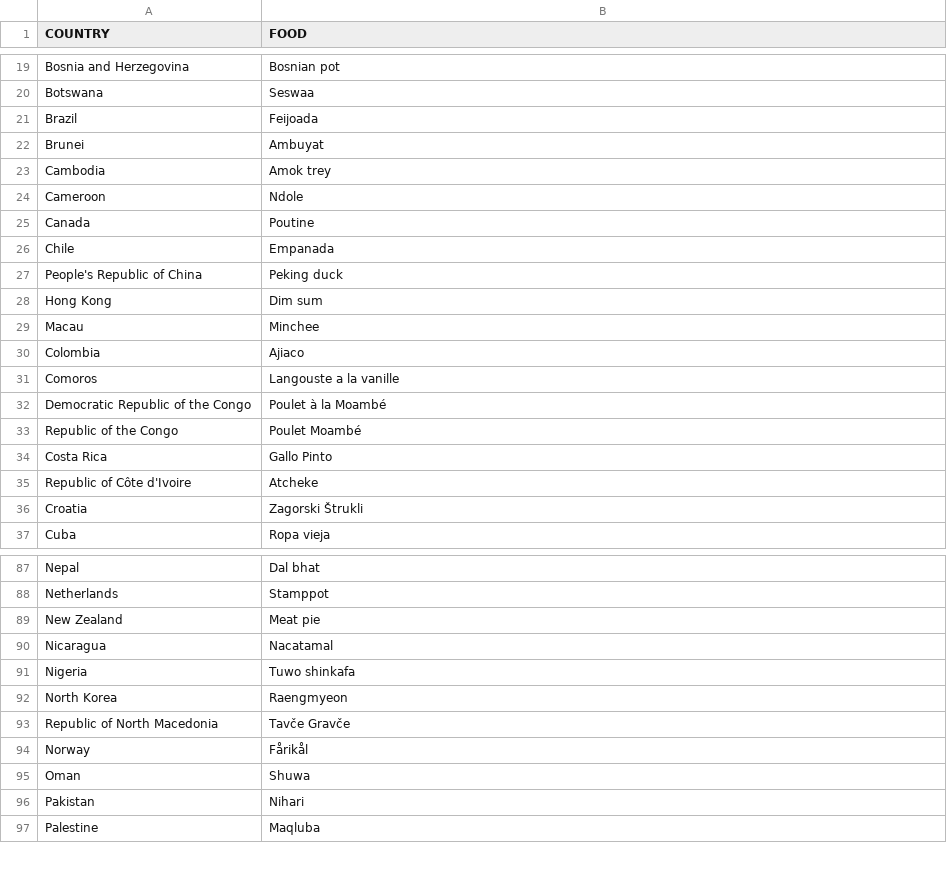
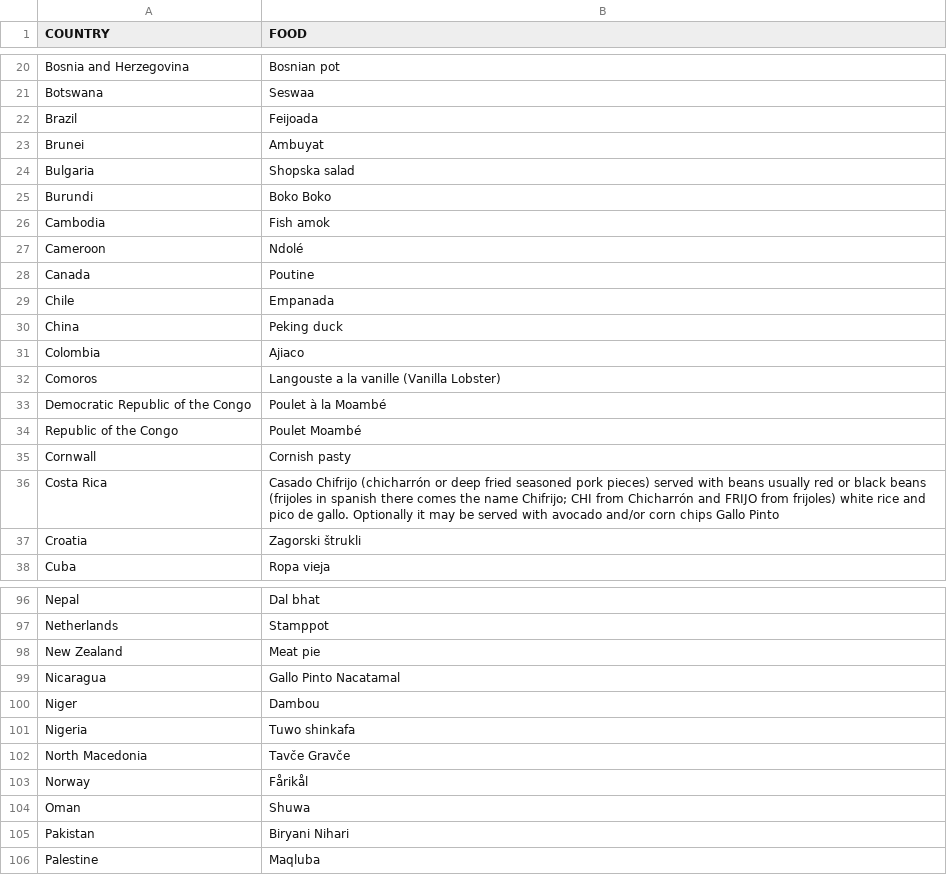
Before and after one commit to marcodallavecchia/mv_eat_the_world_viz, a CSV file: data/national_dish_by_country.csv, drawn as a sheet; only a part is shown, gaps mark what is left out; the diff covers the shown part only.

```diff
--- a/data/national_dish_by_country.csv
+++ b/data/national_dish_by_country.csv
@@ -22,16 +23,16 @@ Brazil,Feijoada
 Brunei,Ambuyat
-Cambodia,Amok trey
-Cameroon,Ndole
+Bulgaria,Shopska salad
+Burundi,Boko Boko
+Cambodia,Fish amok
+Cameroon,Ndolé
 Canada,Poutine
 Chile,Empanada
-People's Republic of China,Peking duck
-Hong Kong,Dim sum
-Macau,Minchee
+China,Peking duck
 Colombia,Ajiaco
-Comoros,Langouste a la vanille
+Comoros,Langouste a la vanille (Vanilla Lobster)
 Democratic Republic of the Congo,Poulet à la Moambé
 Republic of the Congo,Poulet Moambé
-Costa Rica,Gallo Pinto
-Republic of Côte d'Ivoire,Atcheke
-Croatia,Zagorski Štrukli
+Cornwall,Cornish pasty
+Costa Rica,Casado Chifrijo (chicharrón or deep fried seasoned pork pieces) served with beans usually red or black beans (frijoles in spanish there comes the name Chifrijo; CHI from Chicharrón and FRIJO from frijoles) white rice and pico de gallo. Optionally it may be served with avocado and/or corn chips Gallo Pinto
+Croatia,Zagorski štrukli
 Cuba,Ropa vieja
@@ -89,9 +98,9 @@ Netherlands,Stamppot
 New Zealand,Meat pie
-Nicaragua,Nacatamal
+Nicaragua,Gallo Pinto Nacatamal
+Niger,Dambou
 Nigeria,Tuwo shinkafa
-North Korea,Raengmyeon
-Republic of North Macedonia,Tavče Gravče
+North Macedonia,Tavče Gravče
 Norway,Fårikål
 Oman,Shuwa
-Pakistan,Nihari
+Pakistan,Biryani Nihari
 Palestine,Maqluba
```
Also changed, not shown: 11 added rows, 1 removed row, 1 moved row and 11 edited cells elsewhere in this file, data/country_codes_food.csv, 4 other files.
